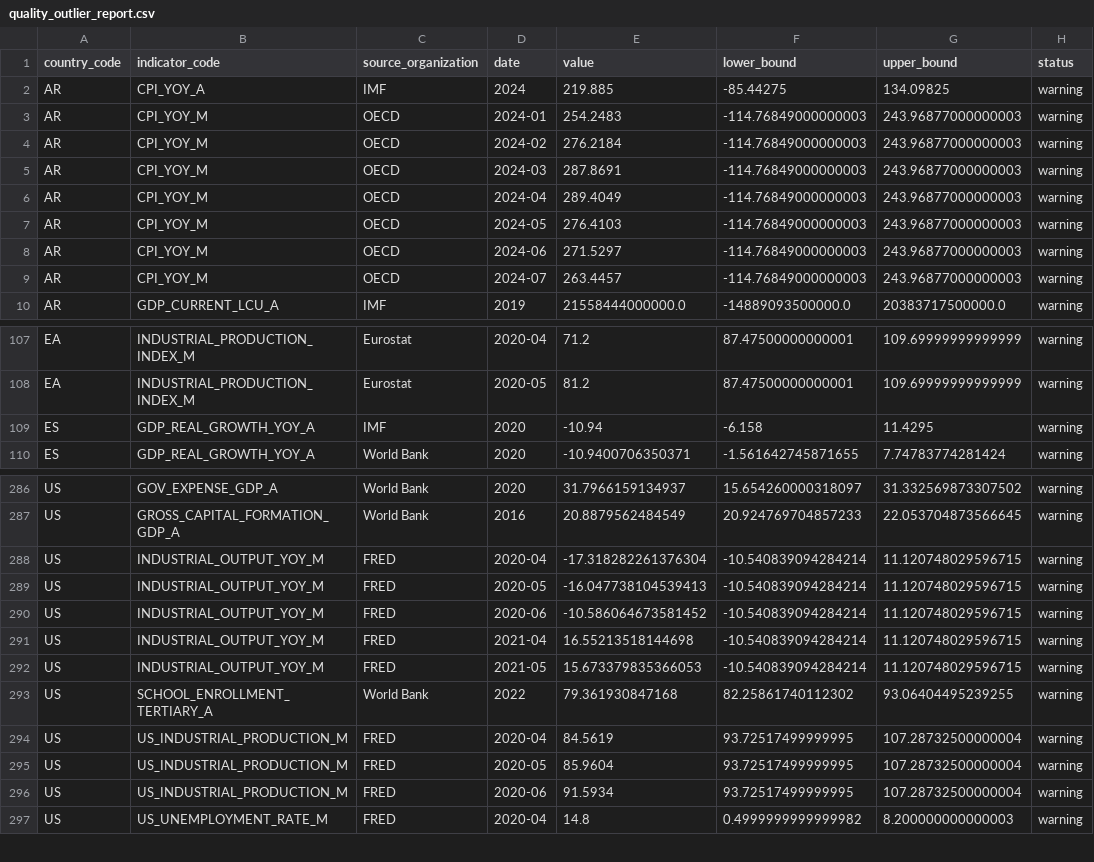
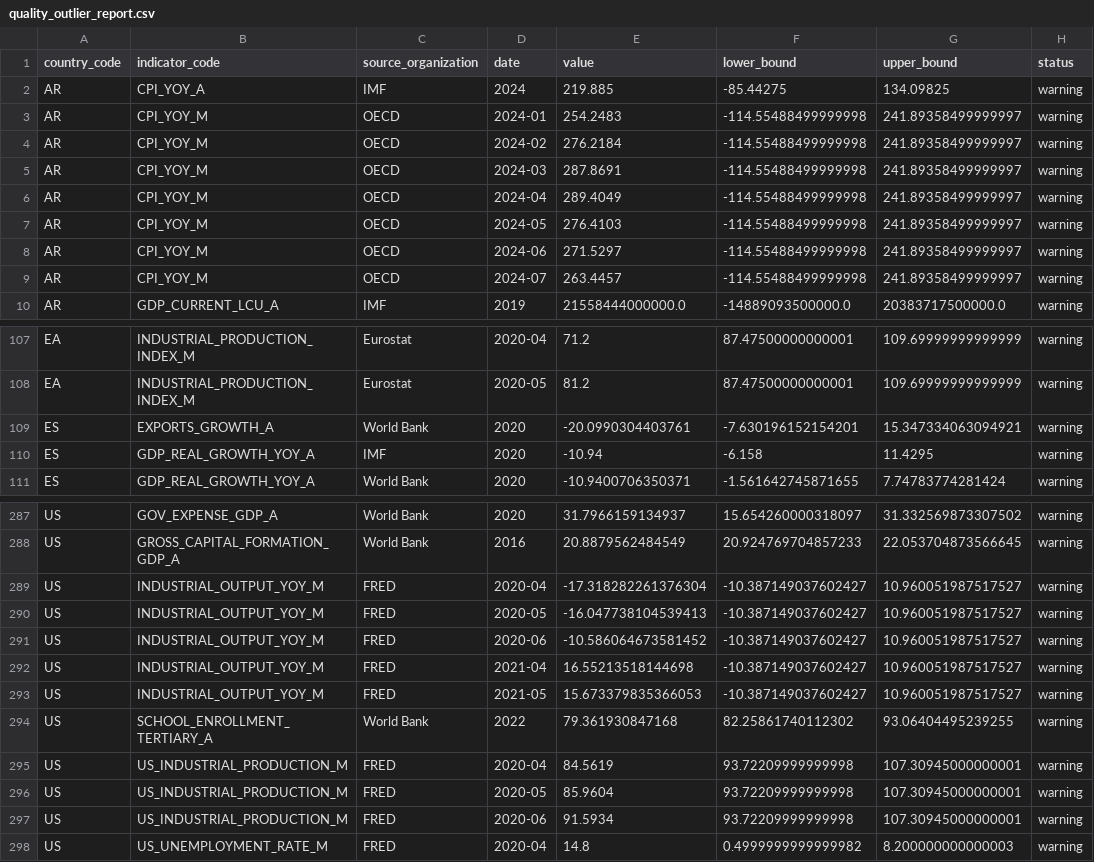
Before and after one commit to tianhaonan510-spec/EconAtlas, a CSV file: data_clean/quality_outlier_report.csv, drawn as a sheet; only a part is shown, gaps mark what is left out.

```diff
--- a/data_clean/quality_outlier_report.csv
+++ b/data_clean/quality_outlier_report.csv
@@ -2,9 +2,9 @@
 AR,CPI_YOY_A,IMF,2024,219.885,-85.44275,134.09825,warning
-AR,CPI_YOY_M,OECD,2024-01,254.2483,-114.76849000000003,243.96877000000003,warning
-AR,CPI_YOY_M,OECD,2024-02,276.2184,-114.76849000000003,243.96877000000003,warning
-AR,CPI_YOY_M,OECD,2024-03,287.8691,-114.76849000000003,243.96877000000003,warning
-AR,CPI_YOY_M,OECD,2024-04,289.4049,-114.76849000000003,243.96877000000003,warning
-AR,CPI_YOY_M,OECD,2024-05,276.4103,-114.76849000000003,243.96877000000003,warning
-AR,CPI_YOY_M,OECD,2024-06,271.5297,-114.76849000000003,243.96877000000003,warning
-AR,CPI_YOY_M,OECD,2024-07,263.4457,-114.76849000000003,243.96877000000003,warning
+AR,CPI_YOY_M,OECD,2024-01,254.2483,-114.55488499999998,241.89358499999997,warning
+AR,CPI_YOY_M,OECD,2024-02,276.2184,-114.55488499999998,241.89358499999997,warning
+AR,CPI_YOY_M,OECD,2024-03,287.8691,-114.55488499999998,241.89358499999997,warning
+AR,CPI_YOY_M,OECD,2024-04,289.4049,-114.55488499999998,241.89358499999997,warning
+AR,CPI_YOY_M,OECD,2024-05,276.4103,-114.55488499999998,241.89358499999997,warning
+AR,CPI_YOY_M,OECD,2024-06,271.5297,-114.55488499999998,241.89358499999997,warning
+AR,CPI_YOY_M,OECD,2024-07,263.4457,-114.55488499999998,241.89358499999997,warning
 AR,GDP_CURRENT_LCU_A,IMF,2019,21558444000000.0,-14889093500000.0,20383717500000.0,warning
@@ -108,2 +108,3 @@ EA,INDUSTRIAL_PRODUCTION_INDEX_M,Eurostat,2020-04,71.2,87.47500000000001,109.699
 EA,INDUSTRIAL_PRODUCTION_INDEX_M,Eurostat,2020-05,81.2,87.47500000000001,109.69999999999999,warning
+ES,EXPORTS_GROWTH_A,World Bank,2020,-20.0990304403761,-7.630196152154201,15.347334063094921,warning
 ES,GDP_REAL_GROWTH_YOY_A,IMF,2020,-10.94,-6.158,11.4295,warning
@@ -287,11 +288,11 @@ US,GOV_EXPENSE_GDP_A,World Bank,2020,31.7966159134937,15.654260000318097,31.3325
 US,GROSS_CAPITAL_FORMATION_GDP_A,World Bank,2016,20.8879562484549,20.924769704857233,22.053704873566645,warning
-US,INDUSTRIAL_OUTPUT_YOY_M,FRED,2020-04,-17.318282261376304,-10.540839094284214,11.120748029596715,warning
-US,INDUSTRIAL_OUTPUT_YOY_M,FRED,2020-05,-16.047738104539413,-10.540839094284214,11.120748029596715,warning
-US,INDUSTRIAL_OUTPUT_YOY_M,FRED,2020-06,-10.586064673581452,-10.540839094284214,11.120748029596715,warning
-US,INDUSTRIAL_OUTPUT_YOY_M,FRED,2021-04,16.55213518144698,-10.540839094284214,11.120748029596715,warning
-US,INDUSTRIAL_OUTPUT_YOY_M,FRED,2021-05,15.673379835366053,-10.540839094284214,11.120748029596715,warning
+US,INDUSTRIAL_OUTPUT_YOY_M,FRED,2020-04,-17.318282261376304,-10.387149037602427,10.960051987517527,warning
+US,INDUSTRIAL_OUTPUT_YOY_M,FRED,2020-05,-16.047738104539413,-10.387149037602427,10.960051987517527,warning
+US,INDUSTRIAL_OUTPUT_YOY_M,FRED,2020-06,-10.586064673581452,-10.387149037602427,10.960051987517527,warning
+US,INDUSTRIAL_OUTPUT_YOY_M,FRED,2021-04,16.55213518144698,-10.387149037602427,10.960051987517527,warning
+US,INDUSTRIAL_OUTPUT_YOY_M,FRED,2021-05,15.673379835366053,-10.387149037602427,10.960051987517527,warning
 US,SCHOOL_ENROLLMENT_TERTIARY_A,World Bank,2022,79.361930847168,82.25861740112302,93.06404495239255,warning
-US,US_INDUSTRIAL_PRODUCTION_M,FRED,2020-04,84.5619,93.72517499999995,107.28732500000004,warning
-US,US_INDUSTRIAL_PRODUCTION_M,FRED,2020-05,85.9604,93.72517499999995,107.28732500000004,warning
-US,US_INDUSTRIAL_PRODUCTION_M,FRED,2020-06,91.5934,93.72517499999995,107.28732500000004,warning
+US,US_INDUSTRIAL_PRODUCTION_M,FRED,2020-04,84.5619,93.72209999999998,107.30945000000001,warning
+US,US_INDUSTRIAL_PRODUCTION_M,FRED,2020-05,85.9604,93.72209999999998,107.30945000000001,warning
+US,US_INDUSTRIAL_PRODUCTION_M,FRED,2020-06,91.5934,93.72209999999998,107.30945000000001,warning
 US,US_UNEMPLOYMENT_RATE_M,FRED,2020-04,14.8,0.4999999999999982,8.200000000000003,warning
```
Also changed, not shown: audit/country_indicator_matrix.csv, audit/series_audit.csv, 24 other files.
